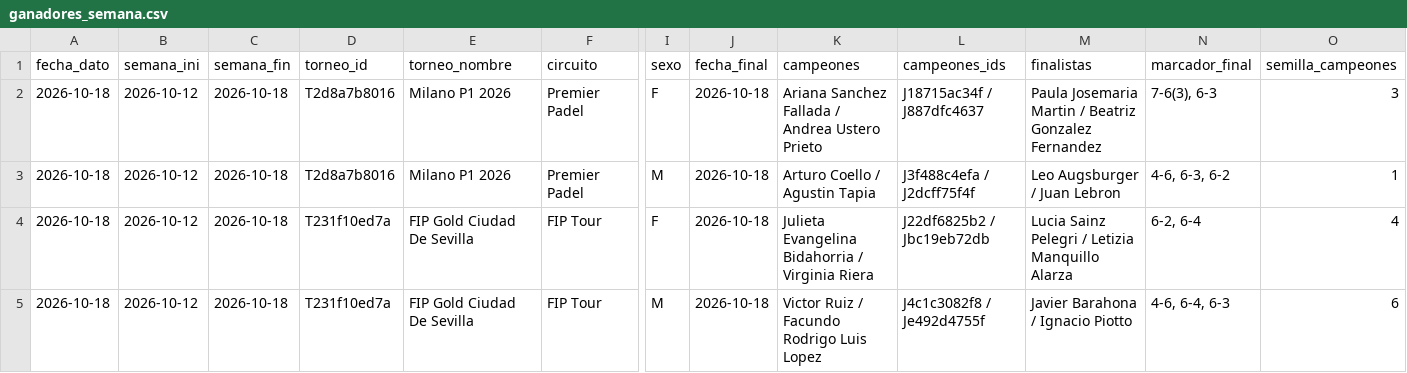
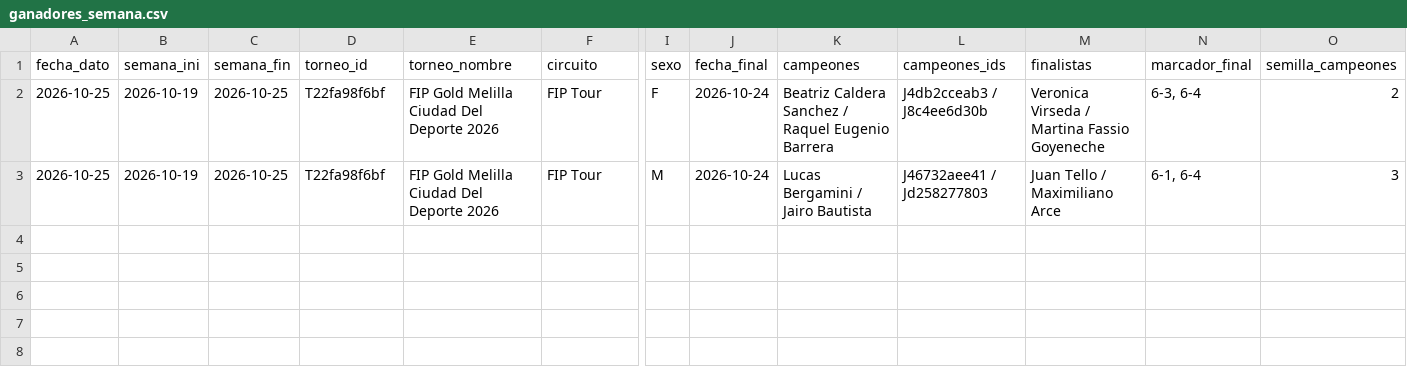
Before and after one commit to pabmetrics/padel_db, a CSV file: site/public/datos/ganadores_semana.csv, drawn as a sheet; only a part is shown, gaps mark what is left out; removed rows and columns are numbered as before the commit, all else as after; rows hold the shown columns only; the diff names each change by its address in the sheet, - before the commit and + after, or states it on an @@ line.

```diff
--- a/site/public/datos/ganadores_semana.csv
+++ b/site/public/datos/ganadores_semana.csv
-row 2: 2026-10-18 | 2026-10-12 | 2026-10-18 | T2d8a7b8016 | Milano P1 2026 | Premier Padel | F | 2026-10-18 | Ariana Sanchez Fallada / Andrea Ustero Prieto | J18715ac34f / J887dfc4637 | Paula Josemaria Martin / Beatriz Gonzalez Fernandez | 7-6(3), 6-3 | 3
-row 3: 2026-10-18 | 2026-10-12 | 2026-10-18 | T2d8a7b8016 | Milano P1 2026 | Premier Padel | M | 2026-10-18 | Arturo Coello / Agustin Tapia | J3f488c4efa / J2dcff75f4f | Leo Augsburger / Juan Lebron | 4-6, 6-3, 6-2 | 1
-A2:A3 (fecha_dato): 2026-10-18
+A2:A3 (fecha_dato): 2026-10-25
-B2:B3 (semana_ini): 2026-10-12
+B2:B3 (semana_ini): 2026-10-19
-C2:C3 (semana_fin): 2026-10-18
+C2:C3 (semana_fin): 2026-10-25
-D2:D3 (torneo_id): T231f10ed7a
+D2:D3 (torneo_id): T22fa98f6bf
-E2:E3 (torneo_nombre): FIP Gold Ciudad De Sevilla
+E2:E3 (torneo_nombre): FIP Gold Melilla Ciudad Del Deporte 2026
-J2:J3 (fecha_final): 2026-10-18
+J2:J3 (fecha_final): 2026-10-24
-K2 (campeones): Julieta Evangelina Bidahorria / Virginia Riera
+K2 (campeones): Beatriz Caldera Sanchez / Raquel Eugenio Barrera
-L2 (campeones_ids): J22df6825b2 / Jbc19eb72db
+L2 (campeones_ids): J4db2cceab3 / J8c4ee6d30b
-M2 (finalistas): Lucia Sainz Pelegri / Letizia Manquillo Alarza
+M2 (finalistas): Veronica Virseda / Martina Fassio Goyeneche
-N2 (marcador_final): 6-2, 6-4
+N2 (marcador_final): 6-3, 6-4
-O2 (semilla_campeones): 4
+O2 (semilla_campeones): 2
-K3 (campeones): Victor Ruiz / Facundo Rodrigo Luis Lopez
+K3 (campeones): Lucas Bergamini / Jairo Bautista
-L3 (campeones_ids): J4c1c3082f8 / Je492d4755f
+L3 (campeones_ids): J46732aee41 / Jd258277803
-M3 (finalistas): Javier Barahona / Ignacio Piotto
+M3 (finalistas): Juan Tello / Maximiliano Arce
-N3 (marcador_final): 4-6, 6-4, 6-3
+N3 (marcador_final): 6-1, 6-4
-O3 (semilla_campeones): 6
+O3 (semilla_campeones): 3
```
Also changed, not shown: site/public/datos/forma_reciente.csv, site/public/datos/ganancias_temporada.csv, 36 other files.
